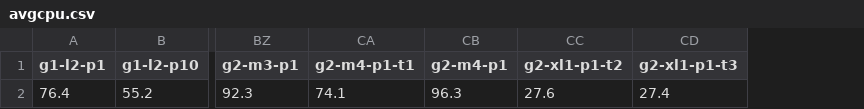
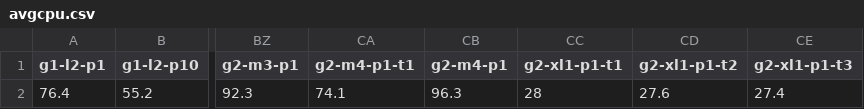
Before and after one commit to igorgs-rj/chainhammer, a CSV file: experimentos/resultados/avgcpu.csv, drawn as a sheet; only a part is shown, gaps mark what is left out; the diff names each change by its address in the sheet, - before the commit and + after, or states it on an @@ line.

```diff
--- a/experimentos/resultados/avgcpu.csv
+++ b/experimentos/resultados/avgcpu.csv
+column CC (g2-xl1-p1-t1), row 2: 28
```
Also changed, not shown: experimentos/resultados/lat.csv, experimentos/resultados/peaktps.csv, 12 other files.
